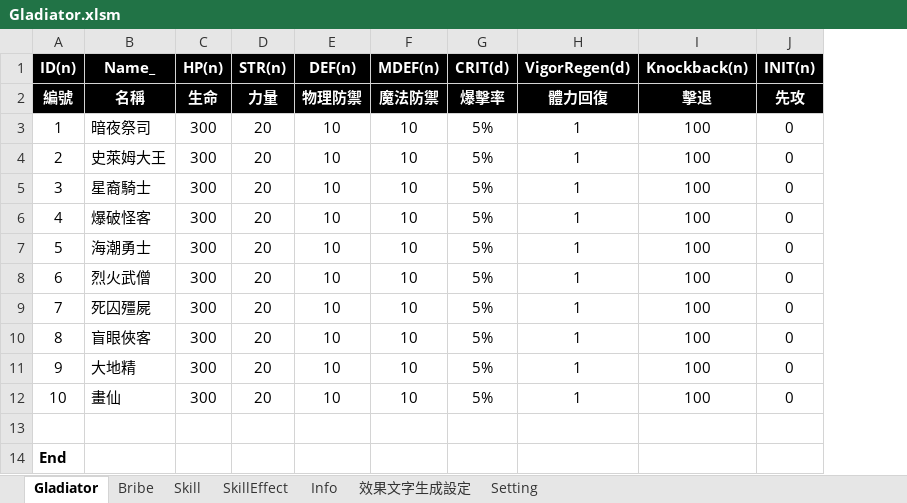
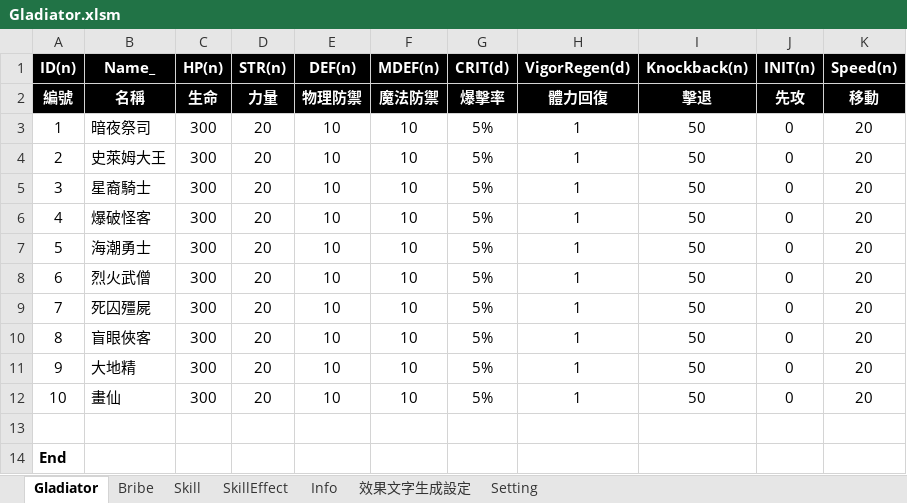
Before and after one commit to pixiesfordev/gladiators, an Excel workbook: Design/Gladiator.xlsm, sheet Gladiator, drawn as a sheet; values as stored, in another font and other column widths than the file's, no borders; the diff names each change by its address in the sheet, - before the commit and + after, or states it on an @@ line.

```diff
--- a/Design/Gladiator.xlsm (sheet Gladiator)
+++ b/Design/Gladiator.xlsm (sheet Gladiator)
+column K (Speed(n)), rows 2-12: 移動 | 20 | 20 | 20 | 20 | 20 | 20 | 20 | 20 | 20 | 20
-I3:I12 (Knockback(n)): 100
+I3:I12 (Knockback(n)): 50
```
Also changed, not shown: sheet Bribe, sheet Skill, 11 other files.
